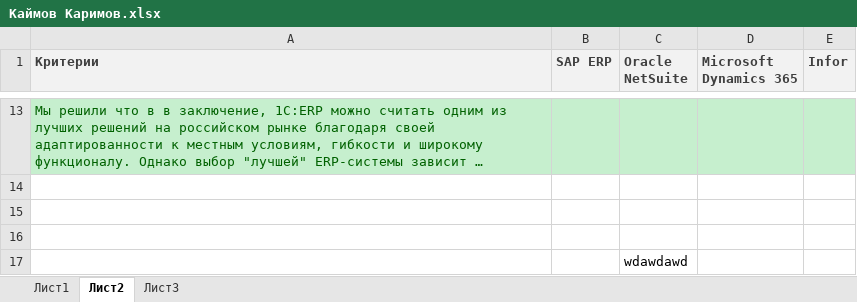
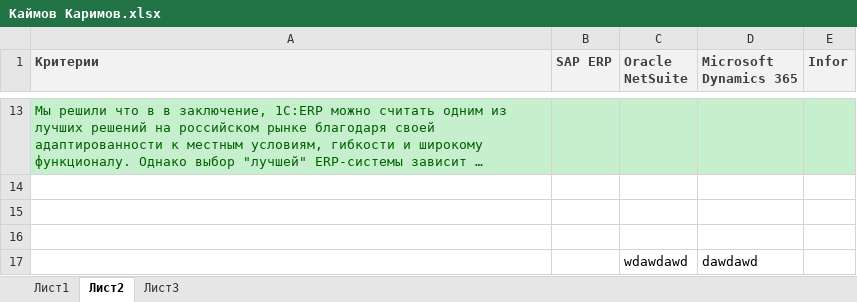
Before and after one commit to AV231456/mdk, an Excel workbook: Каймов Каримов.xlsx, sheet Лист2, drawn as a sheet; only a part is shown, gaps mark what is left out; long unchanged cells end in …; values as stored, in another font and other column widths than the file's, no borders; the diff names each change by its address in the sheet, - before the commit and + after, or states it on an @@ line.

Commit message:
Add files via upload

```diff
--- a/Каймов Каримов.xlsx (sheet Лист2)
+++ b/Каймов Каримов.xlsx (sheet Лист2)
-D17 (Microsoft Dynamics 365): (empty)
+D17 (Microsoft Dynamics 365): dawdawd
```
